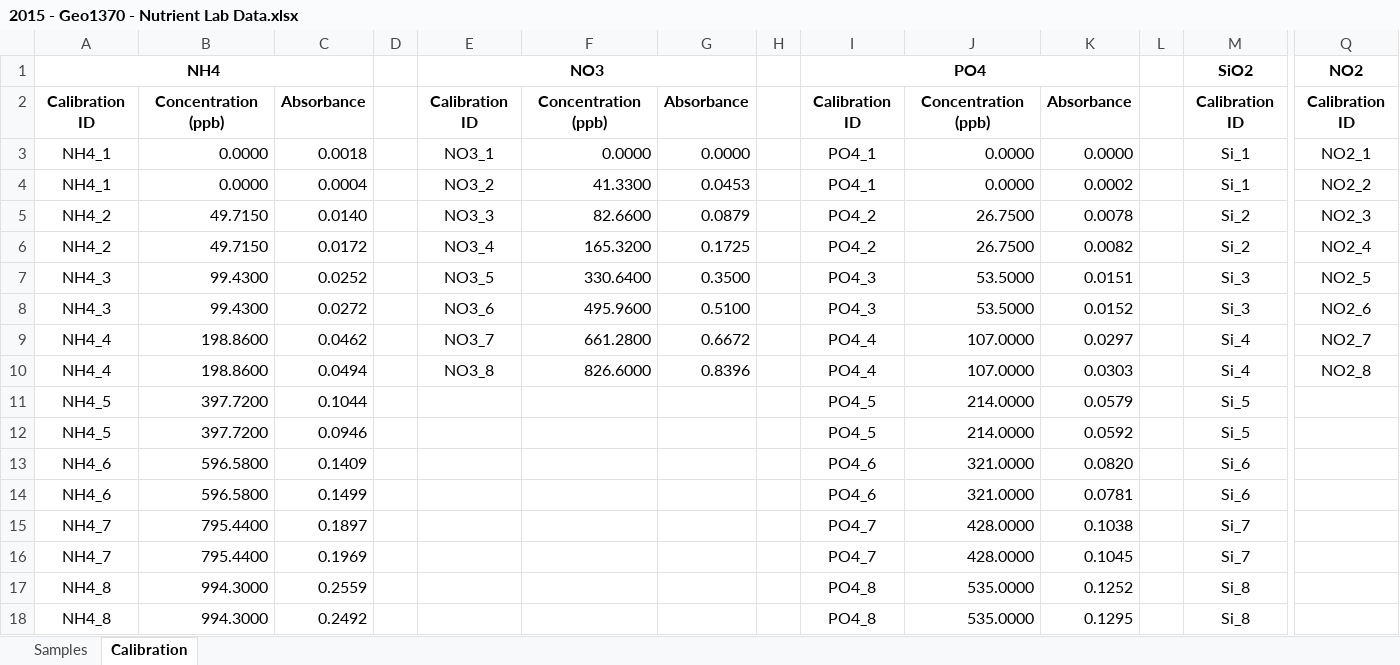
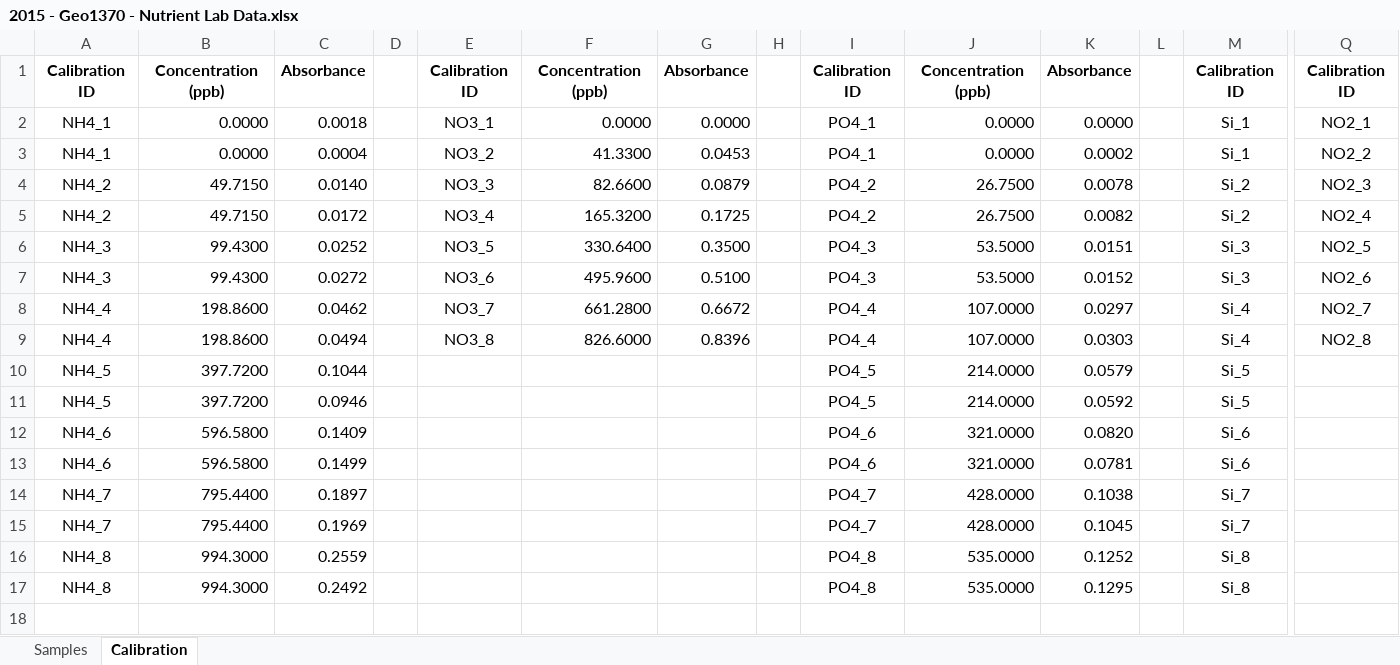
Before and after one commit to zhengyinsui/zhengyinsui.github.io, an Excel workbook: _includes/2015_nutrient/2015 - Geo1370 - Nutrient Lab Data.xlsx, sheet Calibration, drawn as a sheet; only a part is shown, gaps mark what is left out; values as stored, in another font and other column widths than the file's, no borders; rows hold the shown columns only; the diff names each change by its address in the sheet, - before the commit and + after, or states it on an @@ line.

```diff
--- a/_includes/2015_nutrient/2015 - Geo1370 - Nutrient Lab Data.xlsx (sheet Calibration)
+++ b/_includes/2015_nutrient/2015 - Geo1370 - Nutrient Lab Data.xlsx (sheet Calibration)
-row 1: NH4 |  |  |  | NO3 |  |  |  | PO4 |  |  |  | SiO2 | NO2
```
Also changed, not shown: sheet Samples, 1 other file.
